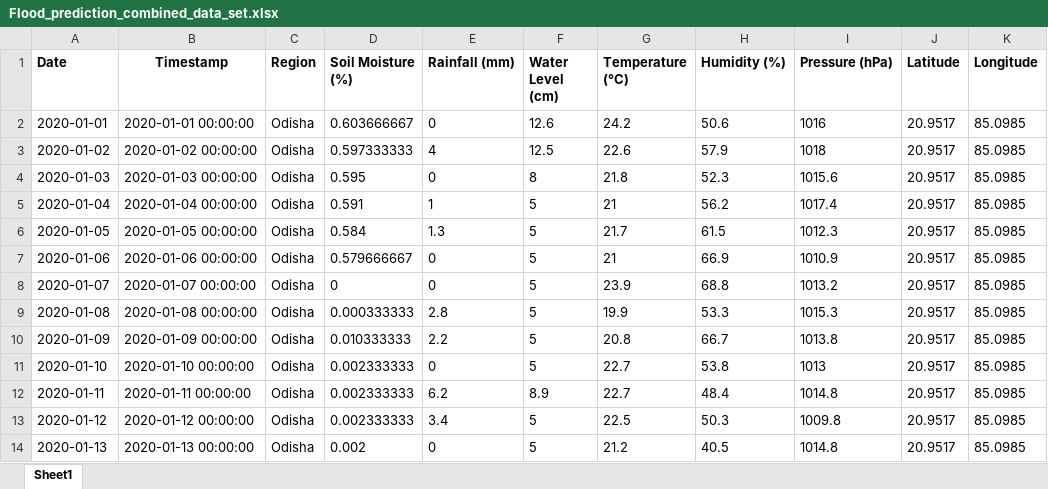
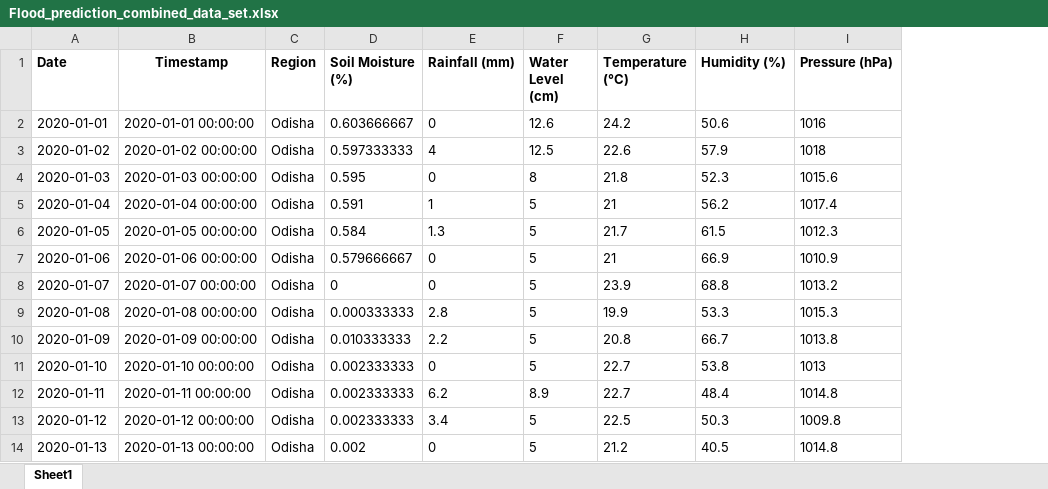
Before and after one commit to akarohan/flood_prediction_model, an Excel workbook: Flood_prediction_combined_data_set.xlsx, sheet Sheet1, drawn as a sheet; only a part is shown; values as stored, in another font and other column widths than the file's, no borders; the diff names each change by its address in the sheet, - before the commit and + after, or states it on an @@ line.

Commit message:
Add files via upload

```diff
--- a/Flood_prediction_combined_data_set.xlsx (sheet Sheet1)
+++ b/Flood_prediction_combined_data_set.xlsx (sheet Sheet1)
-column J (Latitude), rows 2-14: all 20.9517
-column K (Longitude), rows 2-14: all 85.0985
```
